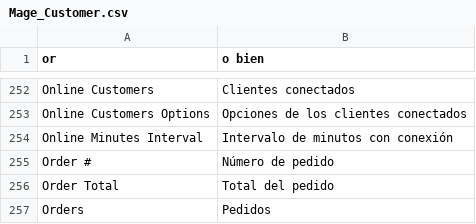
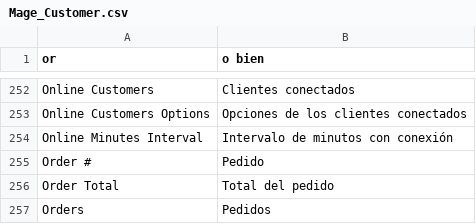
Before and after one commit to losreservas1811/botiga, a CSV file: src/app/locale/es_ES/Mage_Customer.csv, drawn as a sheet; only a part is shown, gaps mark what is left out.

```diff
--- a/src/app/locale/es_ES/Mage_Customer.csv
+++ b/src/app/locale/es_ES/Mage_Customer.csv
@@ -254,3 +254,3 @@
 "Online Minutes Interval","Intervalo de minutos con conexión"
-"Order #","Número de pedido"
+"Order #","Pedido"
 "Order Total","Total del pedido"
```
Also changed, not shown: src/app/locale/es_ES/Mage_Checkout.csv, src/app/locale/es_ES/Mage_Sales.csv, 4 other files.
